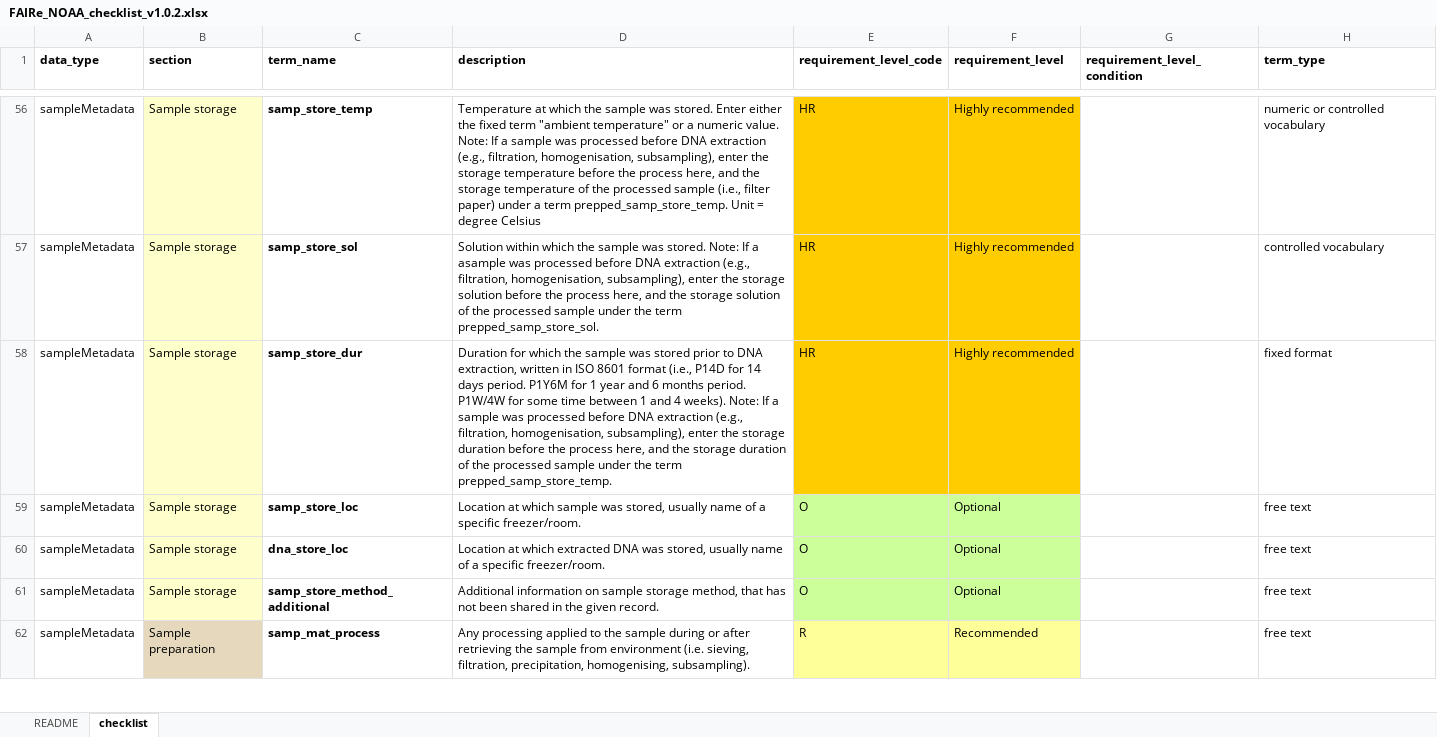
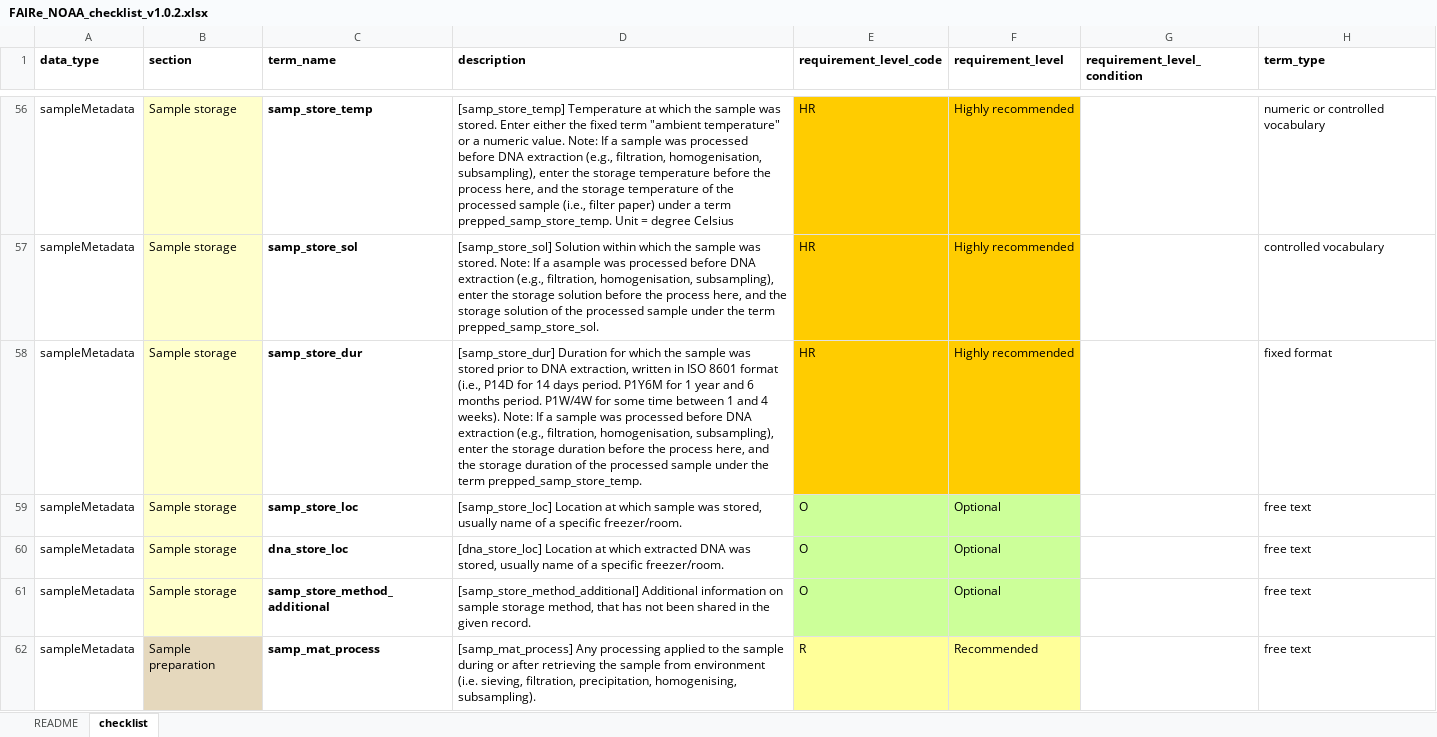
Before and after one commit to aomlomics/FAIReSheets, an Excel workbook: input/FAIRe_NOAA_checklist_v1.0.2.xlsx, sheet checklist, drawn as a sheet; only a part is shown, gaps mark what is left out; values as stored, in another font and other column widths than the file's, no borders; the diff covers the shown part only; the diff names each change by its address in the sheet, - before the commit and + after, or states it on an @@ line.

Commit message:
Updates term descriptions in checklist to include their term names in square brackets

```diff
--- a/input/FAIRe_NOAA_checklist_v1.0.2.xlsx (sheet checklist)
+++ b/input/FAIRe_NOAA_checklist_v1.0.2.xlsx (sheet checklist)
-D56 (description): Temperature at…
+D56 (description): [samp_store_temp] Temperature at…
-D57 (description): Solution within…
+D57 (description): [samp_store_sol] Solution within…
-D58 (description): Duration for…
+D58 (description): [samp_store_dur] Duration for…
-D59 (description): Location at…
+D59 (description): [samp_store_loc] Location at…
-D60 (description): Location at…
+D60 (description): [dna_store_loc] Location at…
-D61 (description): Additional information…
+D61 (description): [samp_store_method_additional] Additional information…
-D62 (description): Any processing…
+D62 (description): [samp_mat_process] Any processing…
```
Also changed, not shown: 424 edited cells elsewhere in this sheet.
